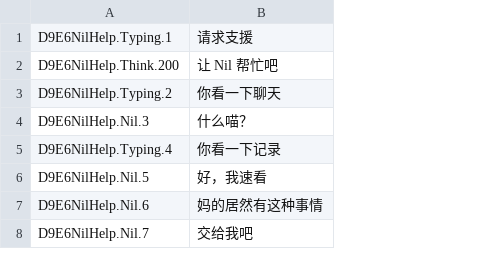
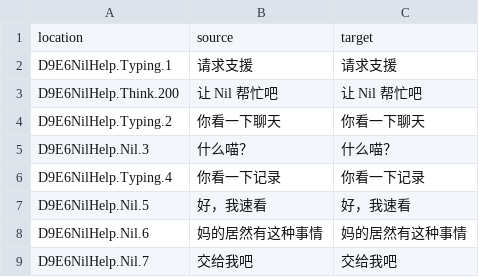
Before and after one commit to koori0831/S4U_korean, a CSV file: ko/D9E6NilHelp.csv, drawn as a sheet; only a part is shown; addresses are those after the commit; the diff names each change by its address in the sheet, - before the commit and + after, or states it on an @@ line.

Commit message:
Translated using Weblate (Korean)
Currently translated at 0.0% (0 of 51 strings)

Translation: S4U: CITYPUNK 2011 AND LOVE PUNCH/D9E6NilHelp
Translate-URL: http://persona-korea.kro.kr/projects/s4u-citypunk-2011-and-love-punch/d9e6nilhelp/ko/

```diff
--- a/ko/D9E6NilHelp.csv
+++ b/ko/D9E6NilHelp.csv
+column C, rows 2-9: 请求支援 | 让 Nil 帮忙吧 | 你看一下聊天 | 什么喵？ | 你看一下记录 | 好，我速看 | 妈的居然有这种事情 | 交给我吧
+row 1: location | source | target
```
